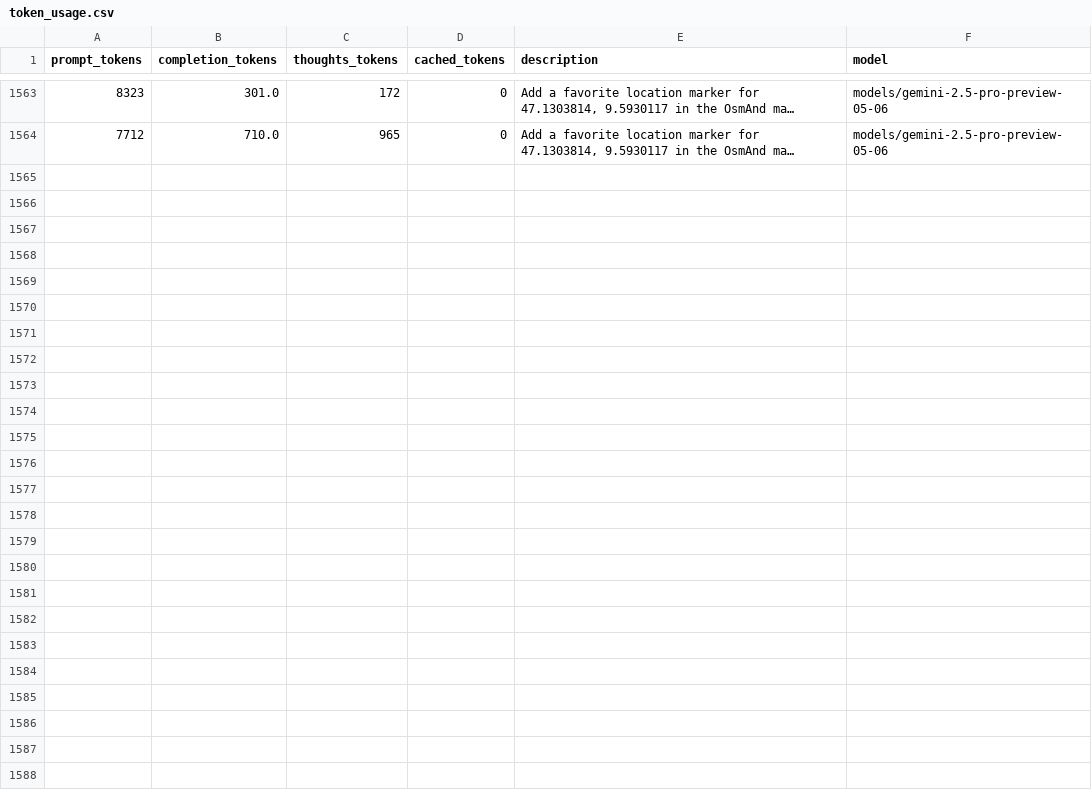
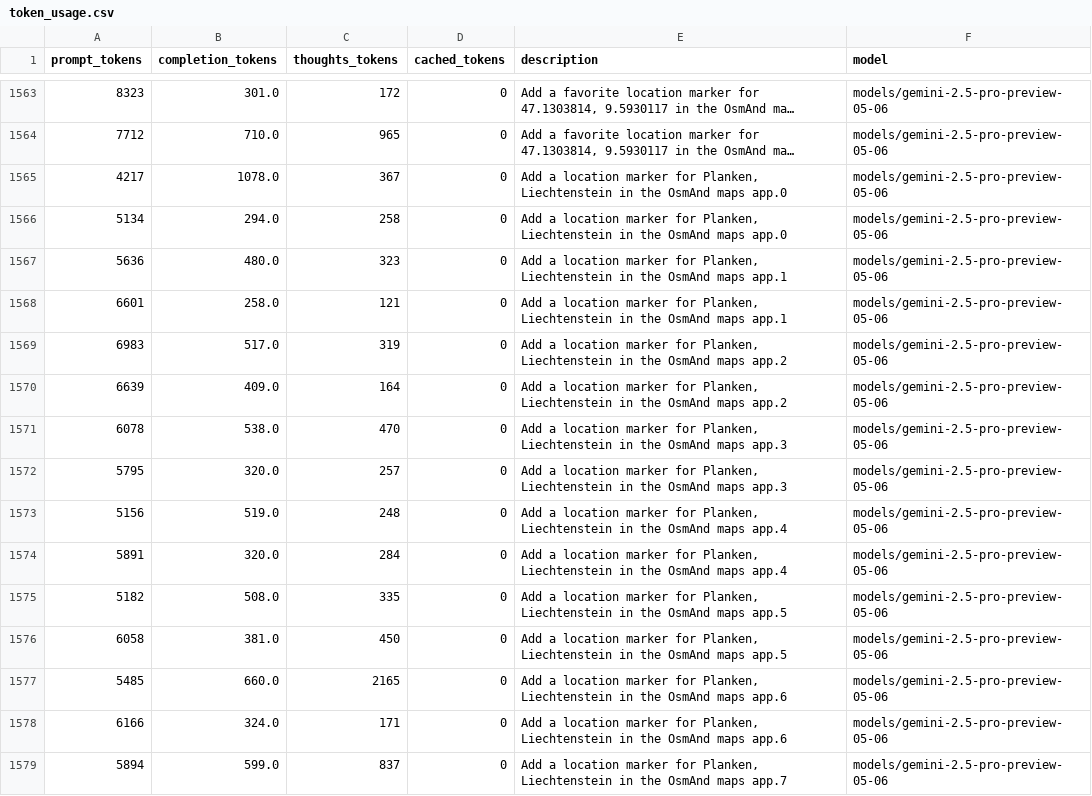
Before and after one commit to LukasHohl/android_world, a CSV file: token_usage.csv, drawn as a sheet; only a part is shown, gaps mark what is left out; long unchanged cells end in …; the diff names each change by its address in the sheet, - before the commit and + after, or states it on an @@ line.

```diff
--- a/token_usage.csv
+++ b/token_usage.csv
+row 1565: 4217 | 1078.0 | 367 | 0 | Add a location marker for Planken, Liechtenstein in the OsmAnd maps app.0 | models/gemini-2.5-pro-preview-05-06
+row 1566: 5134 | 294.0 | 258 | 0 | Add a location marker for Planken, Liechtenstein in the OsmAnd maps app.0 | models/gemini-2.5-pro-preview-05-06
+row 1567: 5636 | 480.0 | 323 | 0 | Add a location marker for Planken, Liechtenstein in the OsmAnd maps app.1 | models/gemini-2.5-pro-preview-05-06
+row 1568: 6601 | 258.0 | 121 | 0 | Add a location marker for Planken, Liechtenstein in the OsmAnd maps app.1 | models/gemini-2.5-pro-preview-05-06
+row 1569: 6983 | 517.0 | 319 | 0 | Add a location marker for Planken, Liechtenstein in the OsmAnd maps app.2 | models/gemini-2.5-pro-preview-05-06
+row 1570: 6639 | 409.0 | 164 | 0 | Add a location marker for Planken, Liechtenstein in the OsmAnd maps app.2 | models/gemini-2.5-pro-preview-05-06
+row 1571: 6078 | 538.0 | 470 | 0 | Add a location marker for Planken, Liechtenstein in the OsmAnd maps app.3 | models/gemini-2.5-pro-preview-05-06
+row 1572: 5795 | 320.0 | 257 | 0 | Add a location marker for Planken, Liechtenstein in the OsmAnd maps app.3 | models/gemini-2.5-pro-preview-05-06
+row 1573: 5156 | 519.0 | 248 | 0 | Add a location marker for Planken, Liechtenstein in the OsmAnd maps app.4 | models/gemini-2.5-pro-preview-05-06
+row 1574: 5891 | 320.0 | 284 | 0 | Add a location marker for Planken, Liechtenstein in the OsmAnd maps app.4 | models/gemini-2.5-pro-preview-05-06
+row 1575: 5182 | 508.0 | 335 | 0 | Add a location marker for Planken, Liechtenstein in the OsmAnd maps app.5 | models/gemini-2.5-pro-preview-05-06
+row 1576: 6058 | 381.0 | 450 | 0 | Add a location marker for Planken, Liechtenstein in the OsmAnd maps app.5 | models/gemini-2.5-pro-preview-05-06
+row 1577: 5485 | 660.0 | 2165 | 0 | Add a location marker for Planken, Liechtenstein in the OsmAnd maps app.6 | models/gemini-2.5-pro-preview-05-06
+row 1578: 6166 | 324.0 | 171 | 0 | Add a location marker for Planken, Liechtenstein in the OsmAnd maps app.6 | models/gemini-2.5-pro-preview-05-06
+row 1579: 5894 | 599.0 | 837 | 0 | Add a location marker for Planken, Liechtenstein in the OsmAnd maps app.7 | models/gemini-2.5-pro-preview-05-06
```
Also changed, not shown: 32 other files.
